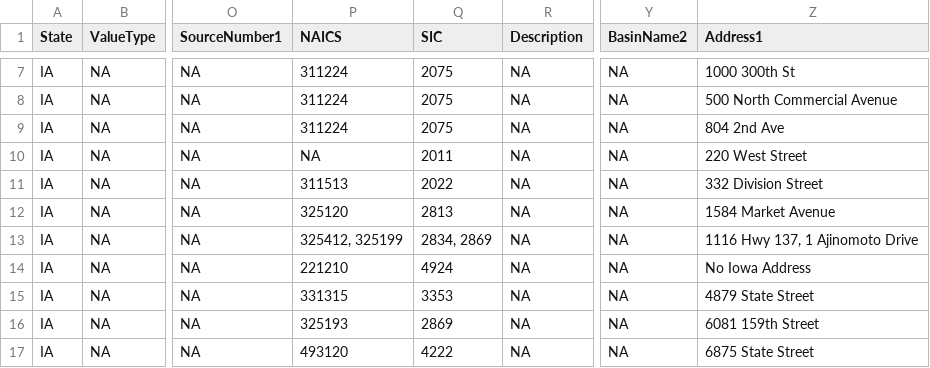
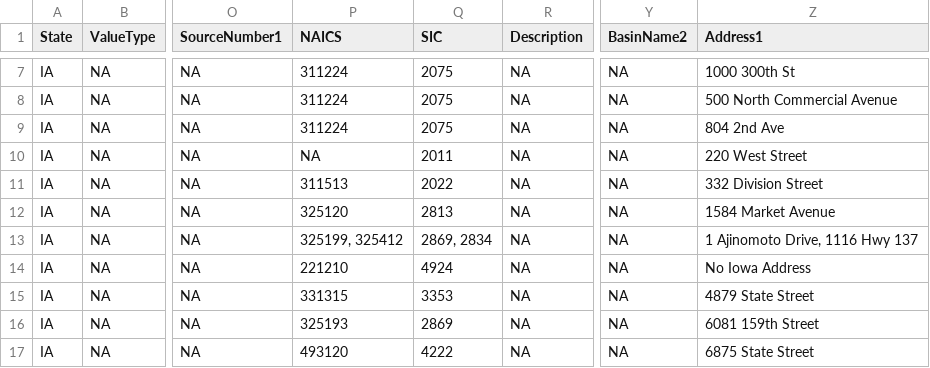
Before and after one commit to rniswon/IndustrialWU, a CSV file: FormattedDataOutputs/Statewise/IA_formatted.csv, drawn as a sheet; only a part is shown, gaps mark what is left out; the diff covers the shown part only; the diff names each change by its address in the sheet, - before the commit and + after, or states it on an @@ line.

```diff
--- a/FormattedDataOutputs/Statewise/IA_formatted.csv
+++ b/FormattedDataOutputs/Statewise/IA_formatted.csv
-P13 (NAICS): 325412, 325199
+P13 (NAICS): 325199, 325412
-Q13 (SIC): 2834, 2869
+Q13 (SIC): 2869, 2834
-Z13 (Address1): 1116 Hwy 137, 1 Ajinomoto Drive
+Z13 (Address1): 1 Ajinomoto Drive, 1116 Hwy 137
```
Also changed, not shown: 13 edited cells elsewhere in this file, FormattedDataOutputs/Statewise/HI_formatted.csv, FormattedDataOutputs/Statewise/MO_formatted.csv, 40 other files.
